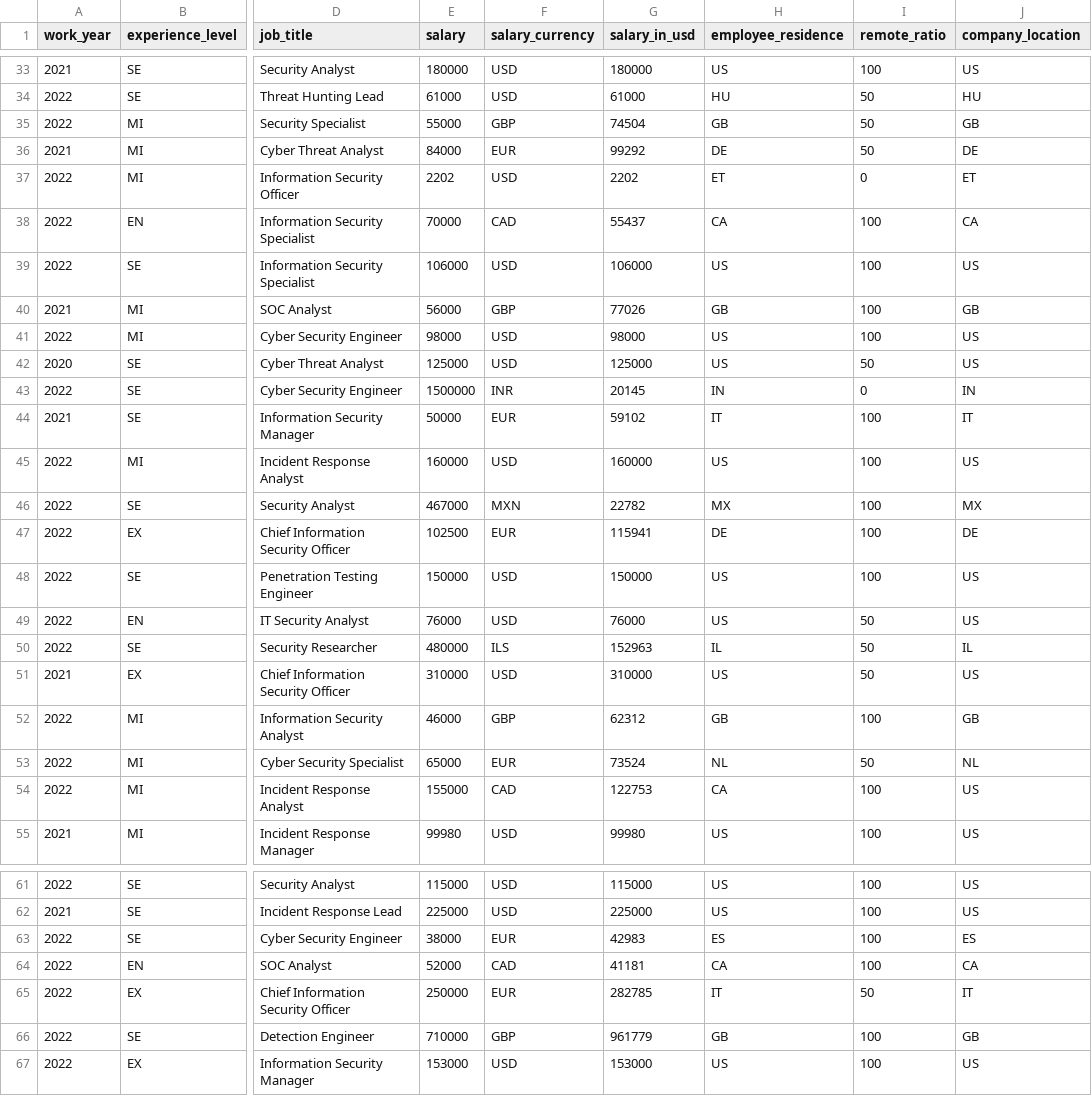
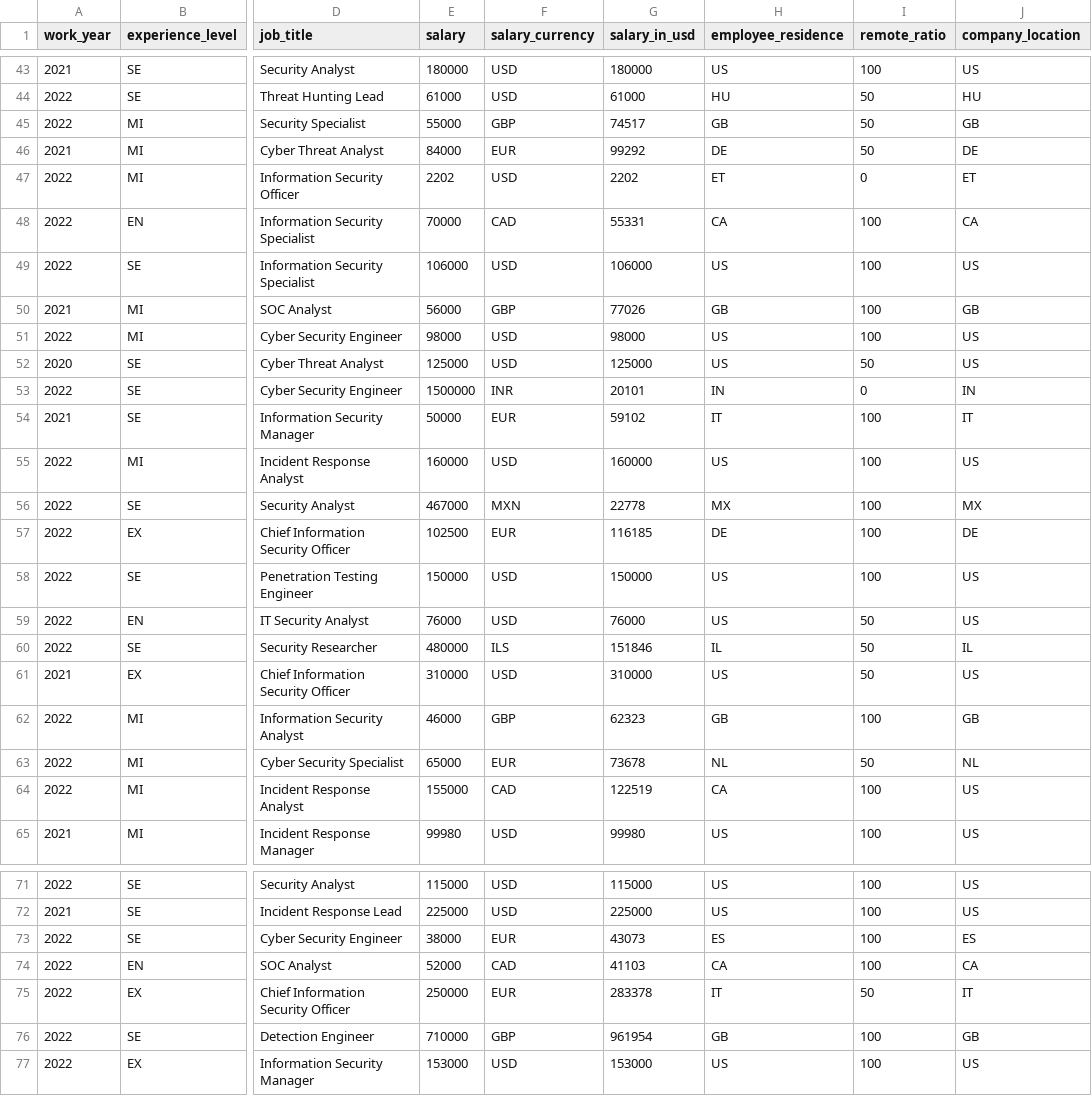
Before and after one commit to foorilla/infosec-jobs-com-salaries, a CSV file: salaries.csv, drawn as a sheet; only a part is shown, gaps mark what is left out; addresses are those after the commit; the diff covers the shown part only; the diff names each change by its address in the sheet, - before the commit and + after, or states it on an @@ line.

```diff
--- a/salaries.csv
+++ b/salaries.csv
-G45 (salary_in_usd): 74504
+G45 (salary_in_usd): 74517
-G48 (salary_in_usd): 55437
+G48 (salary_in_usd): 55331
-G53 (salary_in_usd): 20145
+G53 (salary_in_usd): 20101
-G56 (salary_in_usd): 22782
+G56 (salary_in_usd): 22778
-G57 (salary_in_usd): 115941
+G57 (salary_in_usd): 116185
-G60 (salary_in_usd): 152963
+G60 (salary_in_usd): 151846
-G62 (salary_in_usd): 62312
+G62 (salary_in_usd): 62323
-G63 (salary_in_usd): 73524
+G63 (salary_in_usd): 73678
-G64 (salary_in_usd): 122753
+G64 (salary_in_usd): 122519
-G73 (salary_in_usd): 42983
+G73 (salary_in_usd): 43073
-G74 (salary_in_usd): 41181
+G74 (salary_in_usd): 41103
-G75 (salary_in_usd): 282785
+G75 (salary_in_usd): 283378
-G76 (salary_in_usd): 961779
+G76 (salary_in_usd): 961954
```
Also changed, not shown: 10 added rows and 33 edited cells elsewhere in this file, 1 other file.
